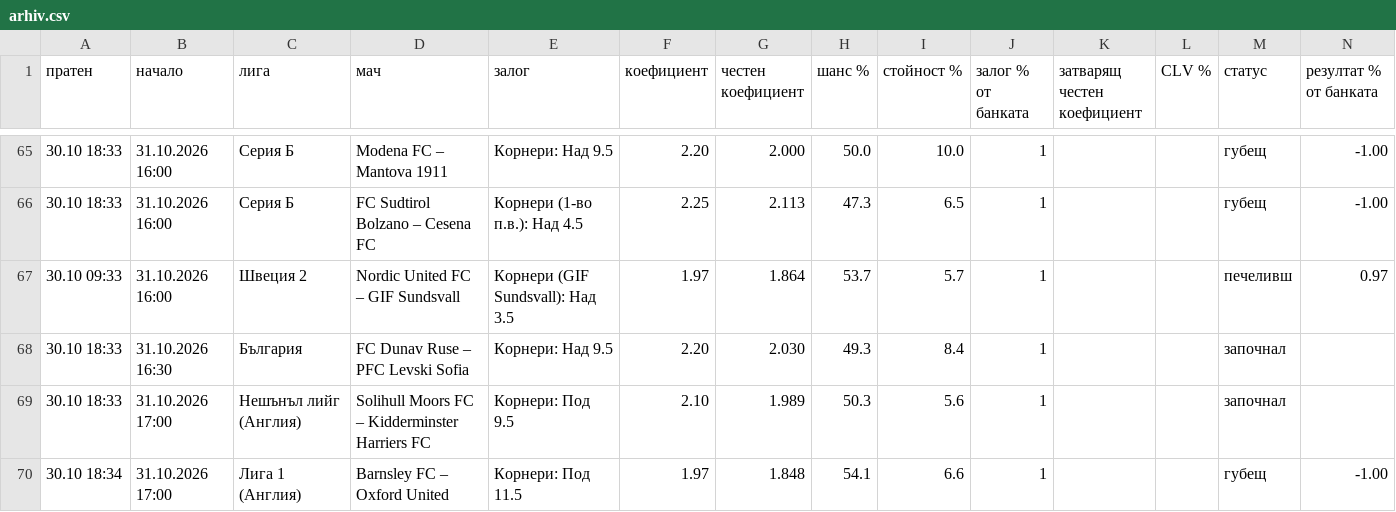
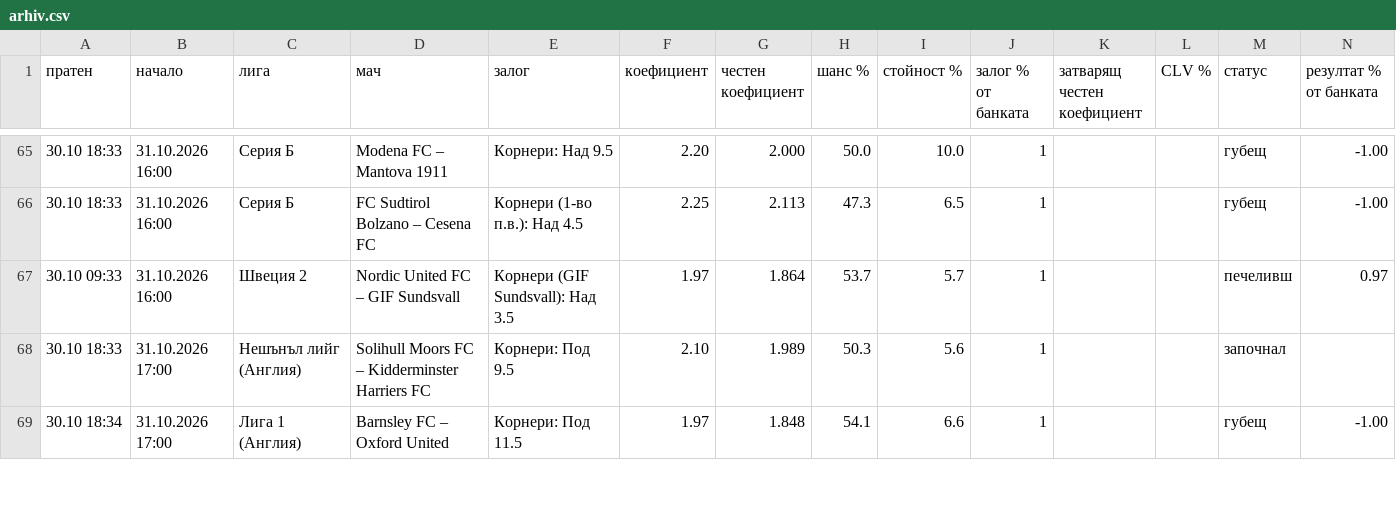
Before and after one commit to ivko1993-star/plus-ev, a CSV file: arhiv.csv, drawn as a sheet; only a part is shown, gaps mark what is left out; rows hold the shown columns only; the diff names each change by its address in the sheet, - before the commit and + after, or states it on an @@ line.

```diff
--- a/arhiv.csv
+++ b/arhiv.csv
-row 68: 30.10 18:33 | 31.10.2026 16:30 | България | FC Dunav Ruse – PFC Levski Sofia | Корнери: Над 9.5 | 2.20 | 2.030 | 49.3 | 8.4 | 1 |  |  | започнал
```
Also changed, not shown: 3 other files.
